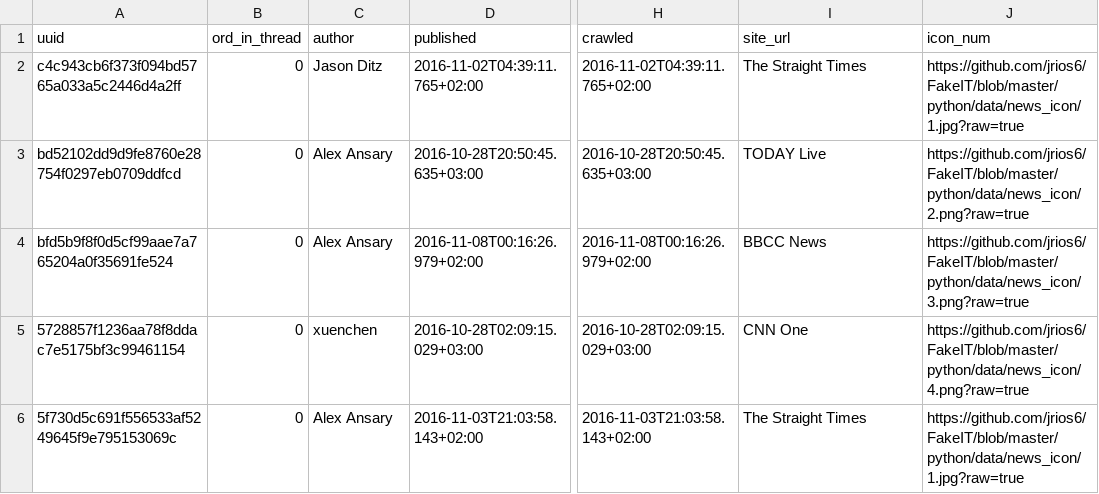
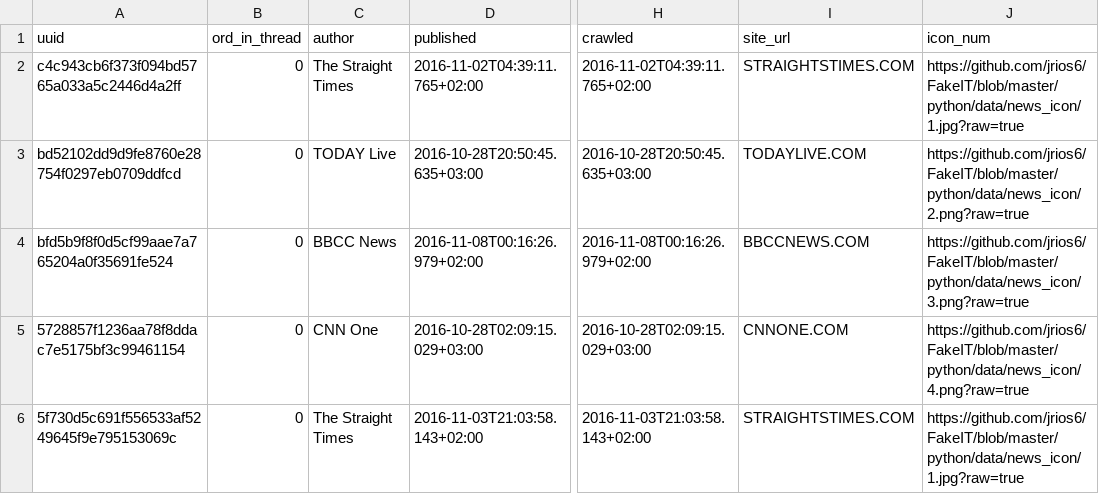
Before and after one commit to jrios6/FakeIT, a CSV file: python/data/gold_dataset.csv, drawn as a sheet; only a part is shown, gaps mark what is left out; the diff names each change by its address in the sheet, - before the commit and + after, or states it on an @@ line.

Commit message:
gold data

```diff
--- a/python/data/gold_dataset.csv
+++ b/python/data/gold_dataset.csv
-C2 (author): Jason Ditz
+C2 (author): The Straight Times
-I2 (site_url): The Straight Times
+I2 (site_url): STRAIGHTSTIMES.COM
-C3 (author): Alex Ansary
+C3 (author): TODAY Live
-I3 (site_url): TODAY Live
+I3 (site_url): TODAYLIVE.COM
-C4 (author): Alex Ansary
+C4 (author): BBCC News
-I4 (site_url): BBCC News
+I4 (site_url): BBCCNEWS.COM
-C5 (author): xuenchen
+C5 (author): CNN One
-I5 (site_url): CNN One
+I5 (site_url): CNNONE.COM
-C6 (author): Alex Ansary
+C6 (author): The Straight Times
-I6 (site_url): The Straight Times
+I6 (site_url): STRAIGHTSTIMES.COM
```
Also changed, not shown: 8 other files.
